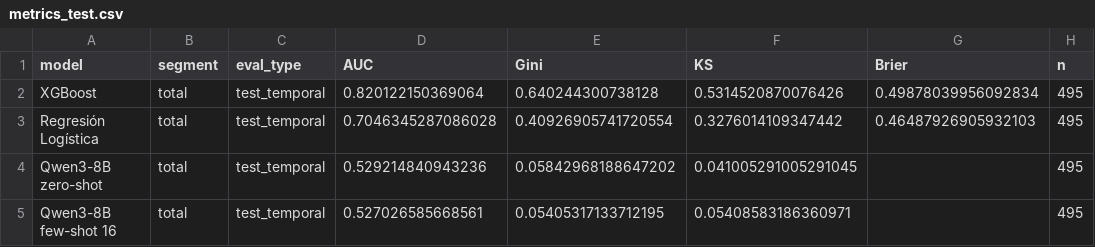
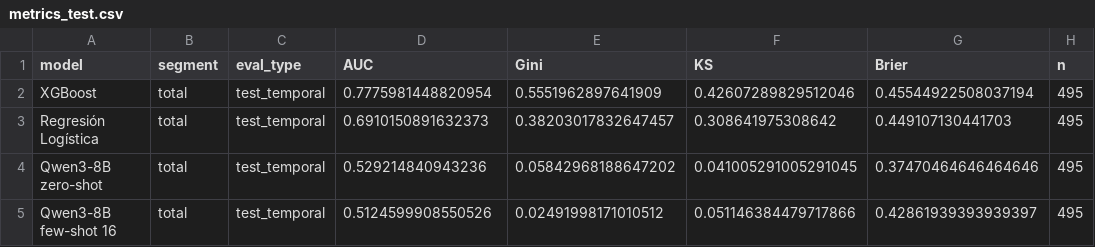
Before and after one commit to federicomoreno613/credit-risk-frontier, a CSV file: results/metrics_test.csv, drawn as a sheet.

Commit message:
E4: evidencia regenerada sin leakage y deduplicada (n=4897; XGB test AUC 0.7776, LogReg 0.6910; figuras 11-19/22/26/fig3/fig4; metricas, tabla comparativa y CSVs; notebooks sincronizados)

```diff
--- a/results/metrics_test.csv
+++ b/results/metrics_test.csv
@@ -1,5 +1,5 @@
 model,segment,eval_type,AUC,Gini,KS,Brier,n
-XGBoost,total,test_temporal,0.820122150369064,0.640244300738128,0.5314520870076426,0.49878039956092834,495
-Regresión Logística,total,test_temporal,0.7046345287086028,0.40926905741720554,0.3276014109347442,0.46487926905932103,495
-Qwen3-8B zero-shot,total,test_temporal,0.529214840943236,0.05842968188647202,0.041005291005291045,,495
-Qwen3-8B few-shot 16,total,test_temporal,0.527026585668561,0.05405317133712195,0.05408583186360971,,495
+XGBoost,total,test_temporal,0.7775981448820954,0.5551962897641909,0.42607289829512046,0.45544922508037194,495
+Regresión Logística,total,test_temporal,0.6910150891632373,0.38203017832647457,0.308641975308642,0.449107130441703,495
+Qwen3-8B zero-shot,total,test_temporal,0.529214840943236,0.05842968188647202,0.041005291005291045,0.37470464646464646,495
+Qwen3-8B few-shot 16,total,test_temporal,0.5124599908550526,0.02491998171010512,0.051146384479717866,0.42861939393939397,495
```
Also changed, not shown: results/fewshot_by_segment.csv, results/tabla_comparacion_final.csv, 36 other files.
